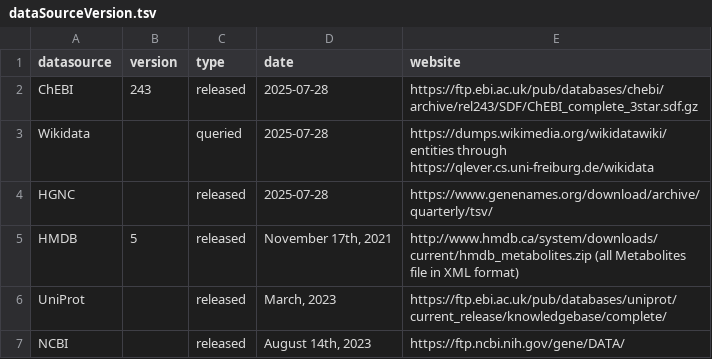
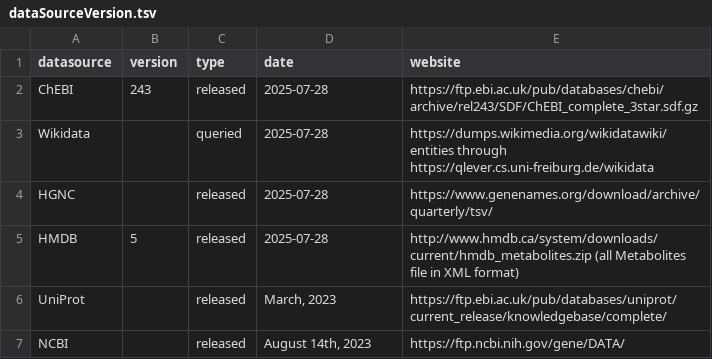
Before and after one commit to sec2pri/omicsFixID, a TSV file: inst/apps/processed_mapping_files/dataSourceVersion.tsv, drawn as a sheet.

Commit message:
Update dataSourceVersion.tsv

```diff
--- a/inst/apps/processed_mapping_files/dataSourceVersion.tsv
+++ b/inst/apps/processed_mapping_files/dataSourceVersion.tsv
@@ -4,3 +4,3 @@ Wikidata		queried	"2025-07-28"	https://dumps.wikimedia.org/wikidatawiki/entities
 HGNC		released	"2025-07-28"	https://www.genenames.org/download/archive/quarterly/tsv/
-HMDB	5	released	"November 17th, 2021"	http://www.hmdb.ca/system/downloads/current/hmdb_metabolites.zip (all Metabolites file in XML format)
+HMDB	5	released	"2025-07-28"	http://www.hmdb.ca/system/downloads/current/hmdb_metabolites.zip (all Metabolites file in XML format)
 UniProt		released	"March, 2023"	https://ftp.ebi.ac.uk/pub/databases/uniprot/current_release/knowledgebase/complete/
```
